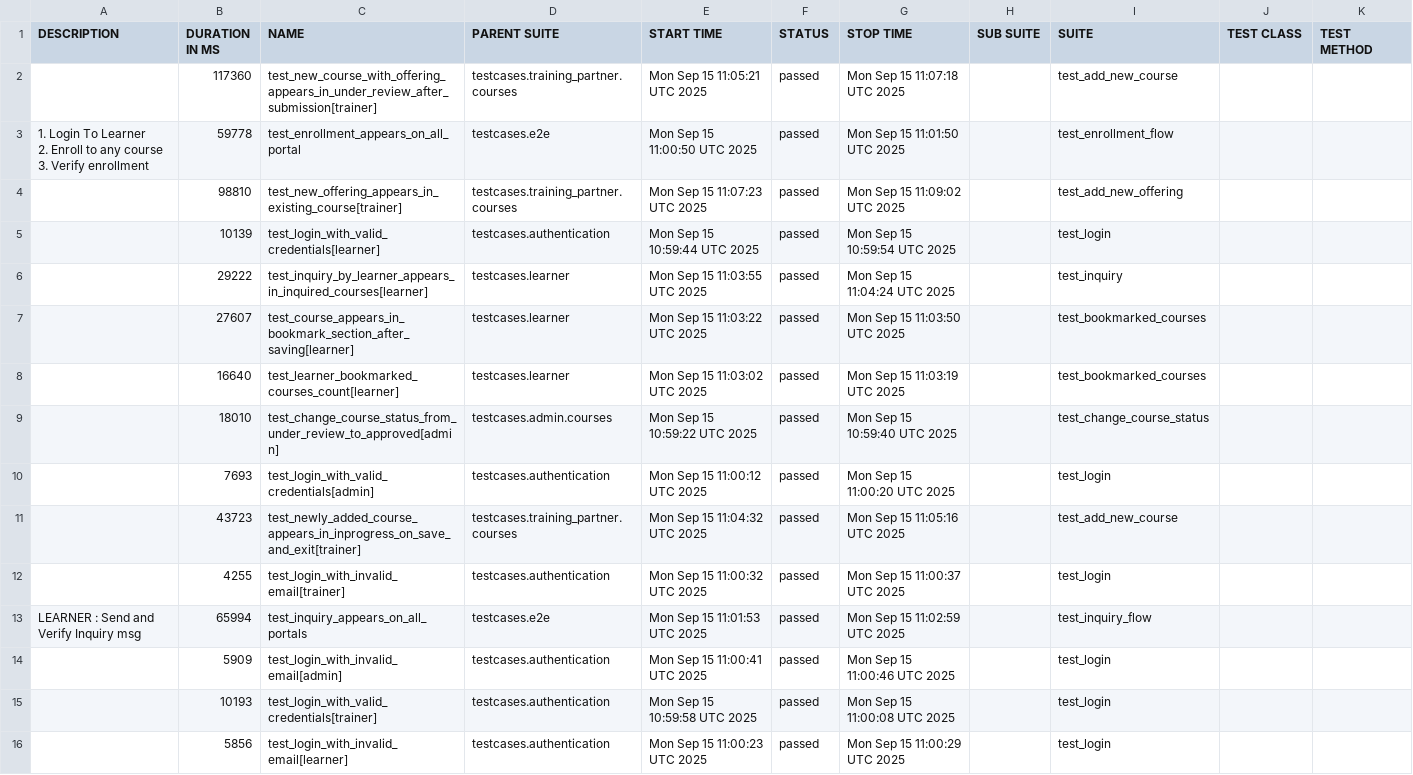
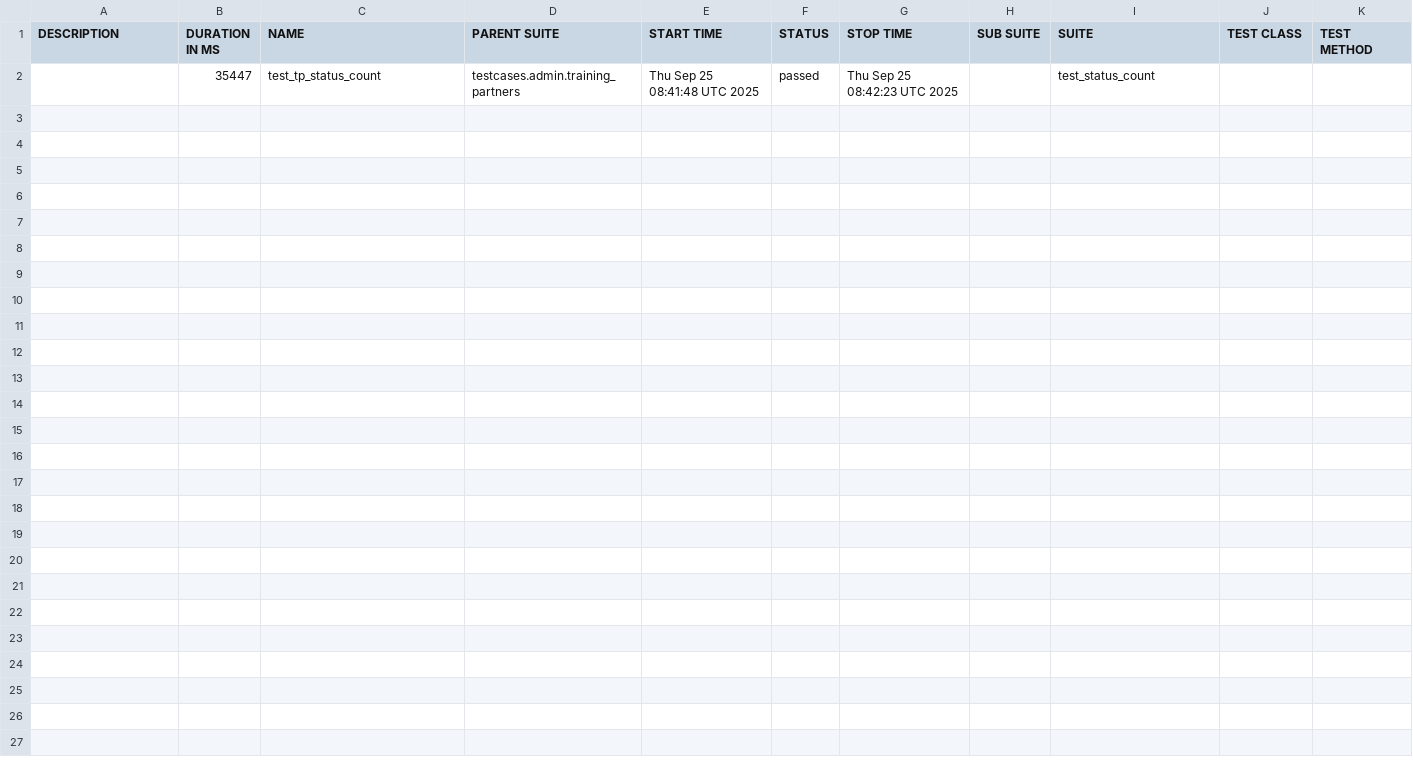
Before and after one commit to FareenaImran/fyc_playwright_tests, a CSV file: data/suites.csv, drawn as a sheet.

```diff
--- a/data/suites.csv
+++ b/data/suites.csv
@@ -1,22 +1,2 @@
 "DESCRIPTION","DURATION IN MS","NAME","PARENT SUITE","START TIME","STATUS","STOP TIME","SUB SUITE","SUITE","TEST CLASS","TEST METHOD"
-"","117360","test_new_course_with_offering_appears_in_under_review_after_submission[trainer]","testcases.training_partner.courses","Mon Sep 15 11:05:21 UTC 2025","passed","Mon Sep 15 11:07:18 UTC 2025","","test_add_new_course","",""
-"
-    1. Login To Learner
-    2. Enroll to any course
-    3. Verify enrollment
-    ","59778","test_enrollment_appears_on_all_portal","testcases.e2e","Mon Sep 15 11:00:50 UTC 2025","passed","Mon Sep 15 11:01:50 UTC 2025","","test_enrollment_flow","",""
-"","98810","test_new_offering_appears_in_existing_course[trainer]","testcases.training_partner.courses","Mon Sep 15 11:07:23 UTC 2025","passed","Mon Sep 15 11:09:02 UTC 2025","","test_add_new_offering","",""
-"","10139","test_login_with_valid_credentials[learner]","testcases.authentication","Mon Sep 15 10:59:44 UTC 2025","passed","Mon Sep 15 10:59:54 UTC 2025","","test_login","",""
-"","29222","test_inquiry_by_learner_appears_in_inquired_courses[learner]","testcases.learner","Mon Sep 15 11:03:55 UTC 2025","passed","Mon Sep 15 11:04:24 UTC 2025","","test_inquiry","",""
-"","27607","test_course_appears_in_bookmark_section_after_saving[learner]","testcases.learner","Mon Sep 15 11:03:22 UTC 2025","passed","Mon Sep 15 11:03:50 UTC 2025","","test_bookmarked_courses","",""
-"","16640","test_learner_bookmarked_courses_count[learner]","testcases.learner","Mon Sep 15 11:03:02 UTC 2025","passed","Mon Sep 15 11:03:19 UTC 2025","","test_bookmarked_courses","",""
-"","18010","test_change_course_status_from_under_review_to_approved[admin]","testcases.admin.courses","Mon Sep 15 10:59:22 UTC 2025","passed","Mon Sep 15 10:59:40 UTC 2025","","test_change_course_status","",""
-"","7693","test_login_with_valid_credentials[admin]","testcases.authentication","Mon Sep 15 11:00:12 UTC 2025","passed","Mon Sep 15 11:00:20 UTC 2025","","test_login","",""
-"","43723","test_newly_added_course_appears_in_inprogress_on_save_and_exit[trainer]","testcases.training_partner.courses","Mon Sep 15 11:04:32 UTC 2025","passed","Mon Sep 15 11:05:16 UTC 2025","","test_add_new_course","",""
-"","4255","test_login_with_invalid_email[trainer]","testcases.authentication","Mon Sep 15 11:00:32 UTC 2025","passed","Mon Sep 15 11:00:37 UTC 2025","","test_login","",""
-"
-    LEARNER : Send and Verify Inquiry msg
-    ","65994","test_inquiry_appears_on_all_portals","testcases.e2e","Mon Sep 15 11:01:53 UTC 2025","passed","Mon Sep 15 11:02:59 UTC 2025","","test_inquiry_flow","",""
-"","5909","test_login_with_invalid_email[admin]","testcases.authentication","Mon Sep 15 11:00:41 UTC 2025","passed","Mon Sep 15 11:00:46 UTC 2025","","test_login","",""
-"","10193","test_login_with_valid_credentials[trainer]","testcases.authentication","Mon Sep 15 10:59:58 UTC 2025","passed","Mon Sep 15 11:00:08 UTC 2025","","test_login","",""
-"","5856","test_login_with_invalid_email[learner]","testcases.authentication","Mon Sep 15 11:00:23 UTC 2025","passed","Mon Sep 15 11:00:29 UTC 2025","","test_login","",""
+"","35447","test_tp_status_count","testcases.admin.training_partners","Thu Sep 25 08:41:48 UTC 2025","passed","Thu Sep 25 08:42:23 UTC 2025","","test_status_count","",""
```
Also changed, not shown: 53 other files.
